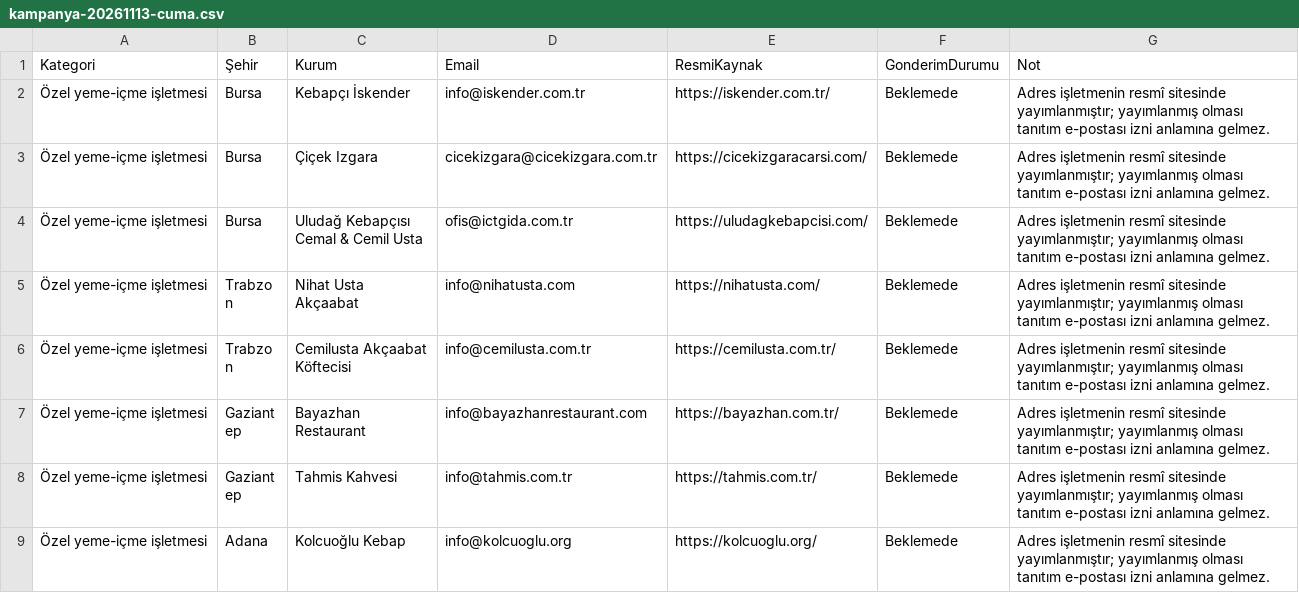
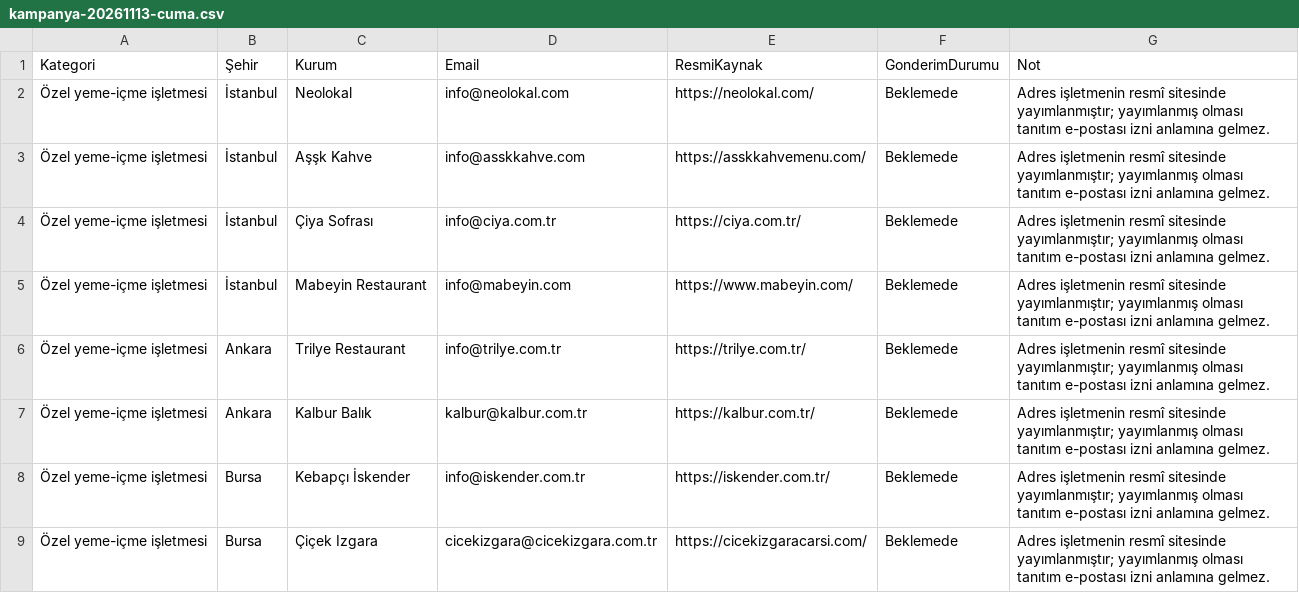
Before and after one commit to SofthiveOfficialOrganization/TumMenu, a CSV file: DOCS/E-posta/kampanya-20261113-cuma.csv, drawn as a sheet; only a part is shown; the shorter side is filled out with more unchanged rows.

```diff
--- a/DOCS/E-posta/kampanya-20261113-cuma.csv
+++ b/DOCS/E-posta/kampanya-20261113-cuma.csv
@@ -1,2 +1,8 @@
 "Kategori","Şehir","Kurum","Email","ResmiKaynak","GonderimDurumu","Not"
+"Özel yeme-içme işletmesi","İstanbul","Neolokal","info@neolokal.com","https://neolokal.com/","Beklemede","Adres işletmenin resmî sitesinde yayımlanmıştır; yayımlanmış olması tanıtım e-postası izni anlamına gelmez."
+"Özel yeme-içme işletmesi","İstanbul","Aşşk Kahve","info@asskkahve.com","https://asskkahvemenu.com/","Beklemede","Adres işletmenin resmî sitesinde yayımlanmıştır; yayımlanmış olması tanıtım e-postası izni anlamına gelmez."
+"Özel yeme-içme işletmesi","İstanbul","Çiya Sofrası","info@ciya.com.tr","https://ciya.com.tr/","Beklemede","Adres işletmenin resmî sitesinde yayımlanmıştır; yayımlanmış olması tanıtım e-postası izni anlamına gelmez."
+"Özel yeme-içme işletmesi","İstanbul","Mabeyin Restaurant","info@mabeyin.com","https://www.mabeyin.com/","Beklemede","Adres işletmenin resmî sitesinde yayımlanmıştır; yayımlanmış olması tanıtım e-postası izni anlamına gelmez."
+"Özel yeme-içme işletmesi","Ankara","Trilye Restaurant","info@trilye.com.tr","https://trilye.com.tr/","Beklemede","Adres işletmenin resmî sitesinde yayımlanmıştır; yayımlanmış olması tanıtım e-postası izni anlamına gelmez."
+"Özel yeme-içme işletmesi","Ankara","Kalbur Balık","kalbur@kalbur.com.tr","https://kalbur.com.tr/","Beklemede","Adres işletmenin resmî sitesinde yayımlanmıştır; yayımlanmış olması tanıtım e-postası izni anlamına gelmez."
 "Özel yeme-içme işletmesi","Bursa","Kebapçı İskender","info@iskender.com.tr","https://iskender.com.tr/","Beklemede","Adres işletmenin resmî sitesinde yayımlanmıştır; yayımlanmış olması tanıtım e-postası izni anlamına gelmez."
```
Also changed, not shown: DOCS/E-posta/kampanya-20261109-pazartesi.csv, DOCS/E-posta/kampanya-20261110-sali.csv, 6 other files.
